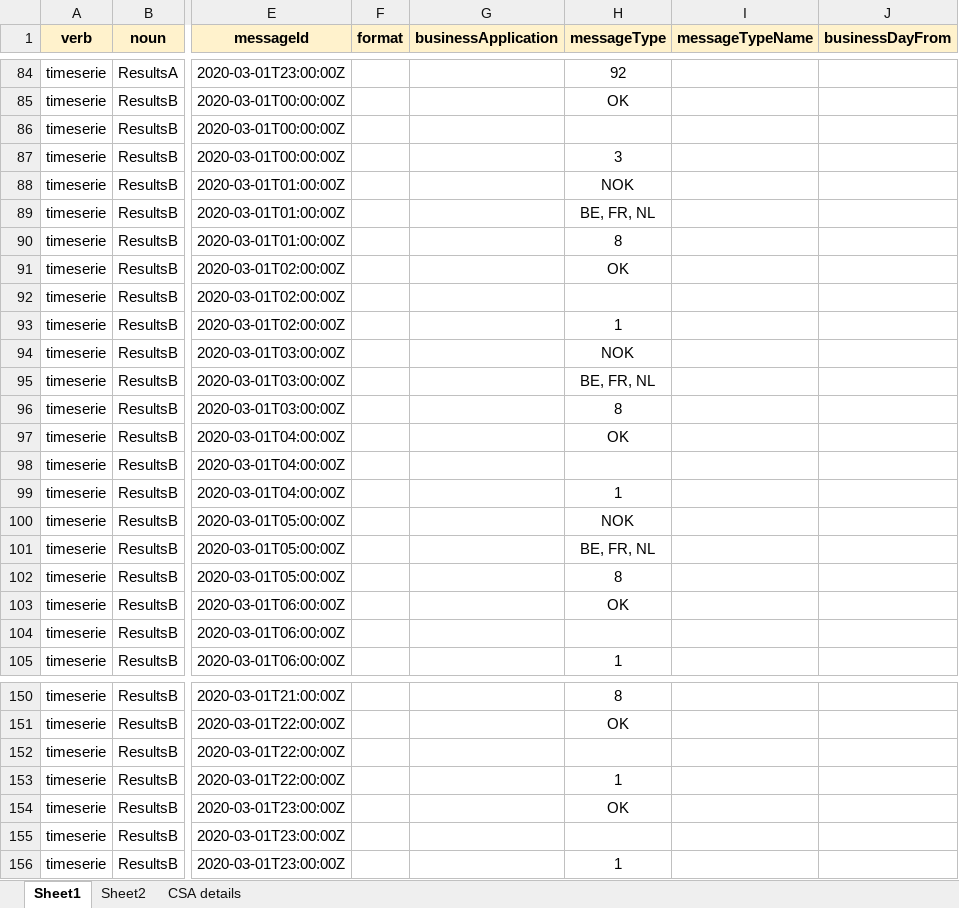
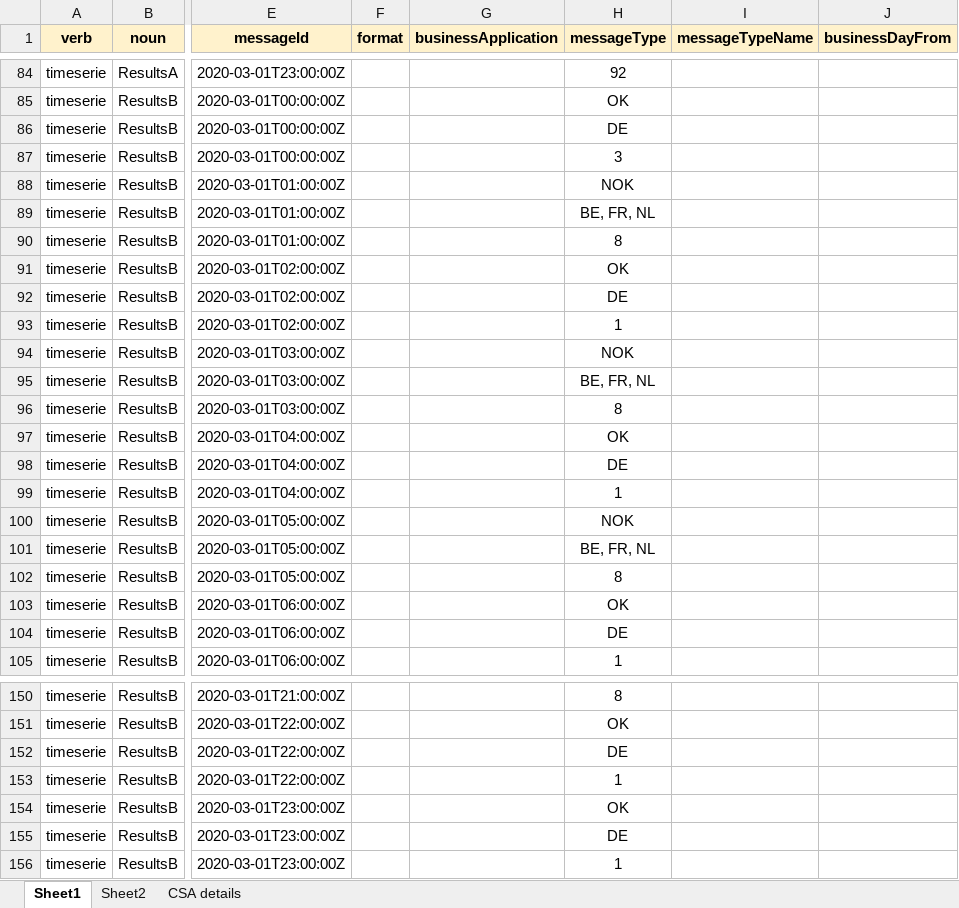
Before and after one commit to opfab/letscoordinate, an Excel workbook: message_models/xlsx/SampleData_v4.xlsx, sheet Sheet1, drawn as a sheet; only a part is shown, gaps mark what is left out; values as stored, in another font and other column widths than the file's, no borders; charts and pictures not drawn; the diff covers the shown part only; the diff names each change by its address in the sheet, - before the commit and + after, or states it on an @@ line.

```diff
--- a/message_models/xlsx/SampleData_v4.xlsx (sheet Sheet1)
+++ b/message_models/xlsx/SampleData_v4.xlsx (sheet Sheet1)
-H86 (messageType): (empty)
+H86 (messageType): DE
-H92 (messageType): (empty)
+H92 (messageType): DE
-H98 (messageType): (empty)
+H98 (messageType): DE
-H104 (messageType): (empty)
+H104 (messageType): DE
-H152 (messageType): (empty)
+H152 (messageType): DE
-H155 (messageType): (empty)
+H155 (messageType): DE
```
Also changed, not shown: 5 edited cells elsewhere in this sheet, message_models/xlsx/ProcessFailed_SampleData_v4.xlsx, message_models/xlsx/ProcessSuccess_SampleData_v4.xlsx, 2 other files.
